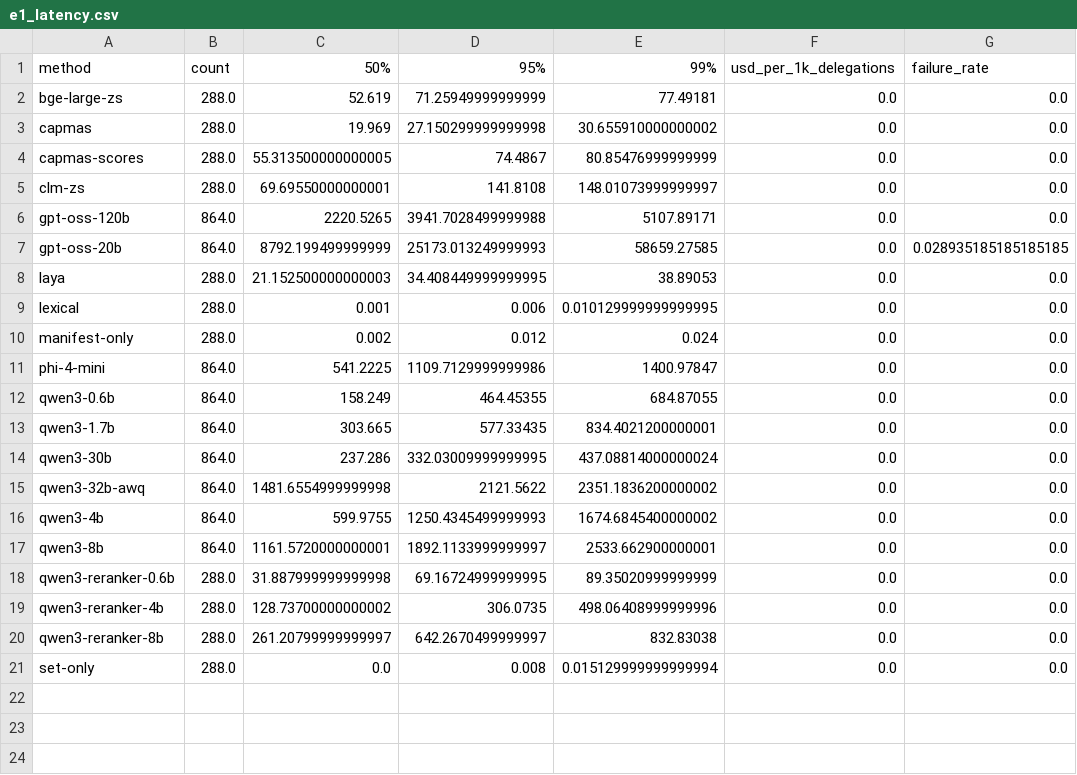
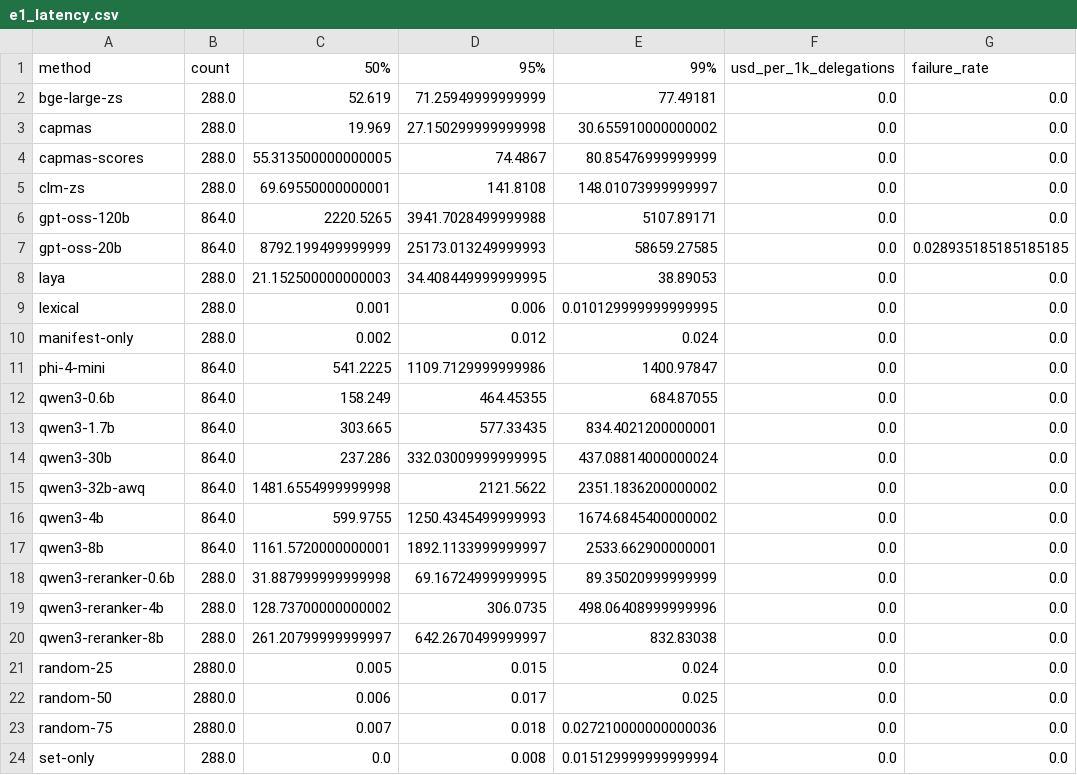
Before and after one commit to jbcallv/mbla, a CSV file: bench/results/tables/e1_latency.csv, drawn as a sheet.

```diff
--- a/bench/results/tables/e1_latency.csv
+++ b/bench/results/tables/e1_latency.csv
@@ -20,2 +20,5 @@ qwen3-reranker-4b,288.0,128.73700000000002,306.0735,498.06408999999996,0.0,0.0
 qwen3-reranker-8b,288.0,261.20799999999997,642.2670499999997,832.83038,0.0,0.0
+random-25,2880.0,0.005,0.015,0.024,0.0,0.0
+random-50,2880.0,0.006,0.017,0.025,0.0,0.0
+random-75,2880.0,0.007,0.018,0.027210000000000036,0.0,0.0
 set-only,288.0,0.0,0.008,0.015129999999999994,0.0,0.0
```
Also changed, not shown: bench/results/tables/e1_by_variant.csv, bench/results/tables/e1_quality.csv, 39 other files.
